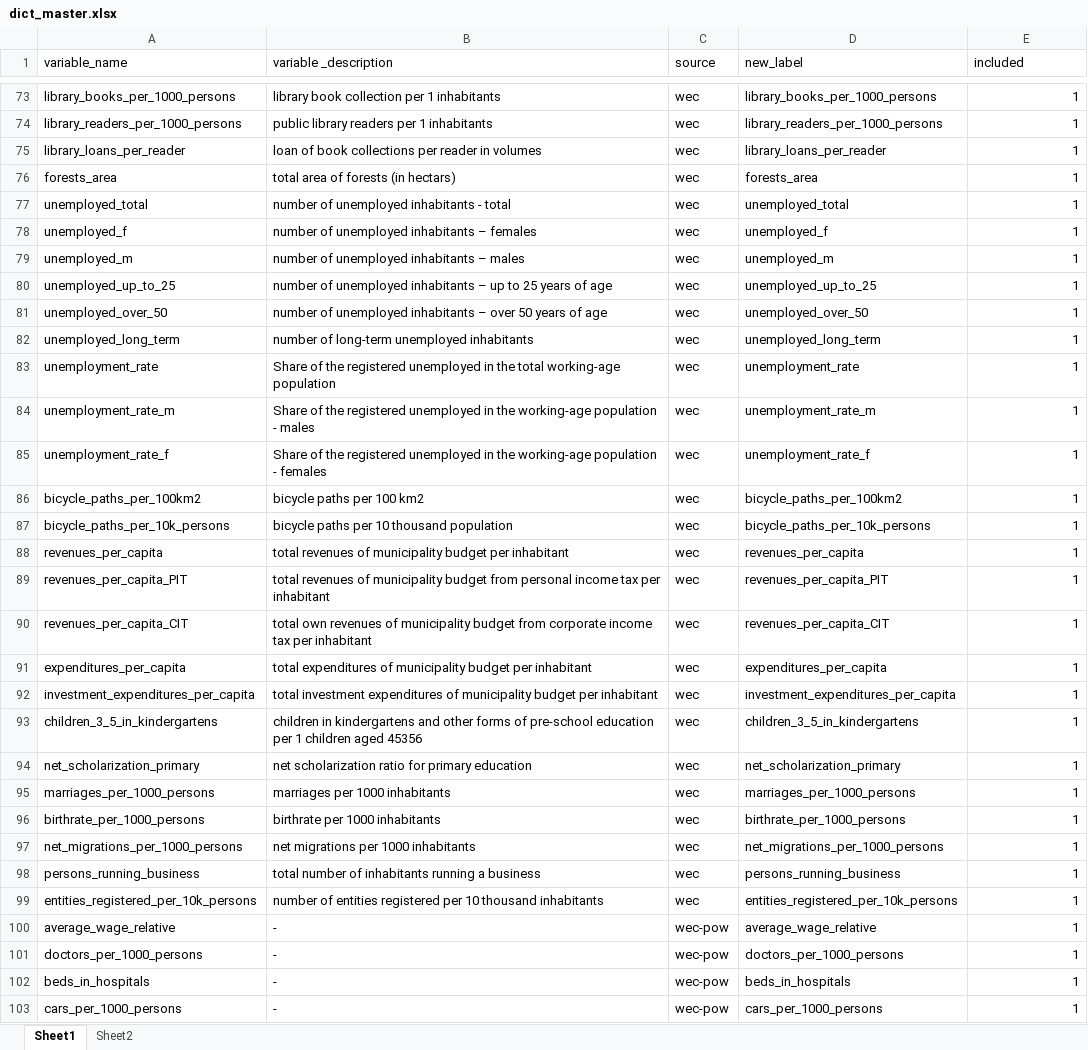
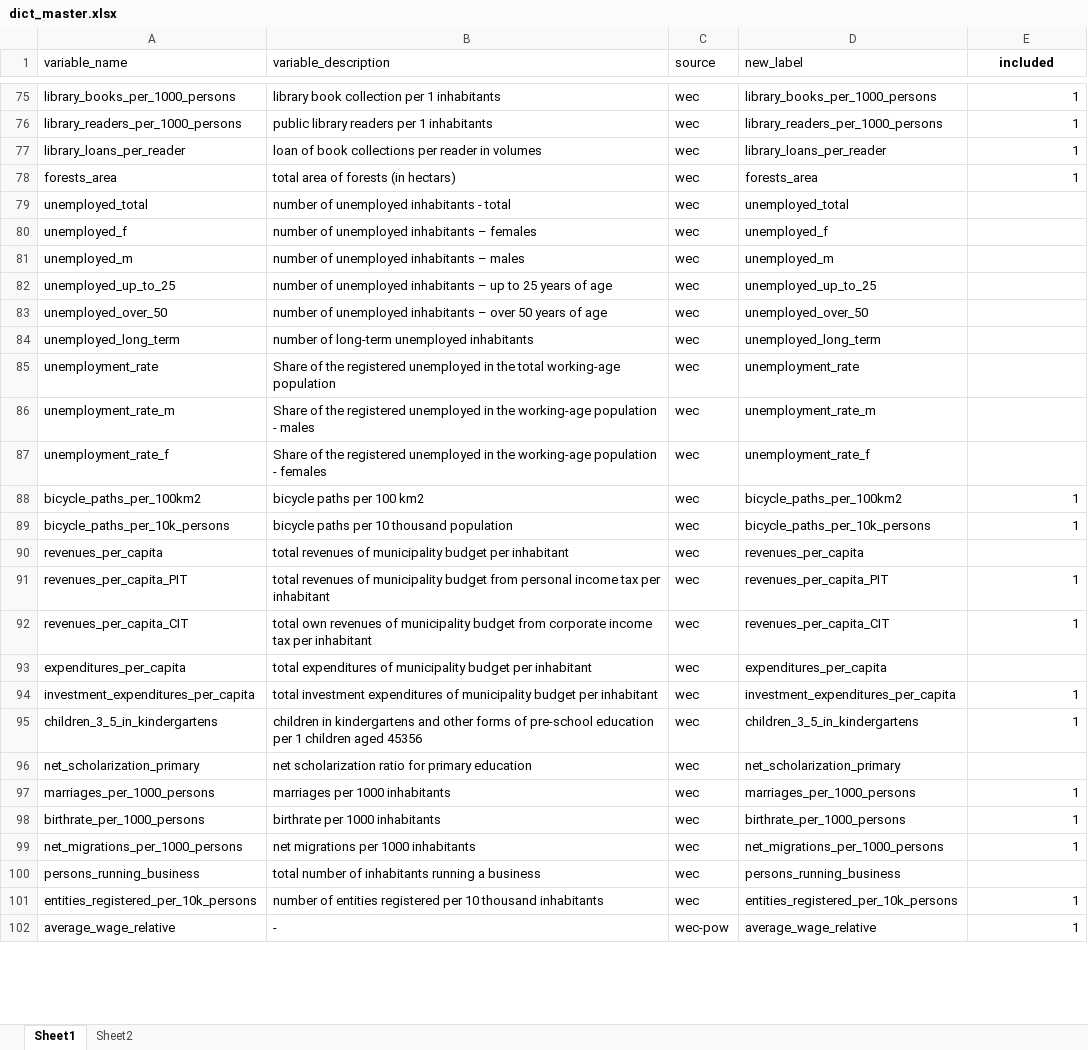
Before and after one commit to Rybakowski/WarsawEconometricChallenge, an Excel workbook: dict_master.xlsx, sheet Sheet1, drawn as a sheet; only a part is shown, gaps mark what is left out; values as stored, in another font and other column widths than the file's, no borders; removed rows and columns are numbered as before the commit, all else as after; the diff covers the shown part only; the diff names each change by its address in the sheet, - before the commit and + after, or states it on an @@ line.

Commit message:
adding full dataset 936

```diff
--- a/dict_master.xlsx (sheet Sheet1)
+++ b/dict_master.xlsx (sheet Sheet1)
-B1: variable _description
+B1: variable_description
@@ E1 bold: off → on, alignment: left → center @@
-E79:E87 (included): 1
+E79:E87 (included): (empty)
-E90 (included): 1
+E90 (included): (empty)
-E93 (included): 1
+E93 (included): (empty)
-E96 (included): 1
+E96 (included): (empty)
-E100 (included): 1
+E100 (included): (empty)
-row 101: doctors_per_1000_persons | - | wec-pow | doctors_per_1000_persons | 1
-row 102: beds_in_hospitals | - | wec-pow | beds_in_hospitals | 1
-row 103: cars_per_1000_persons | - | wec-pow | cars_per_1000_persons | 1
```
Also changed, not shown: 156 added rows, 9 removed rows, 2 moved rows and 21 edited cells elsewhere in this sheet, formulas that keep their value, hidden cells, 2_data_processing/new_dict.xlsx, 4 other files.
